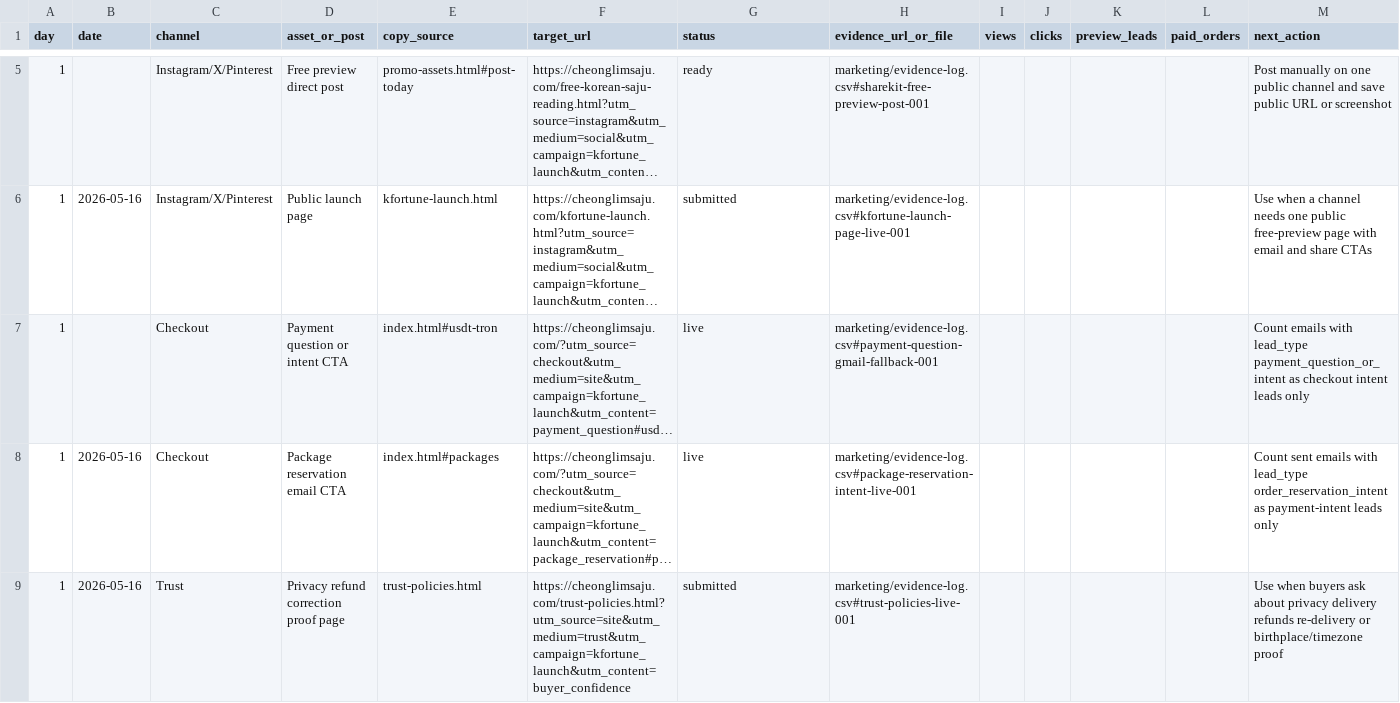
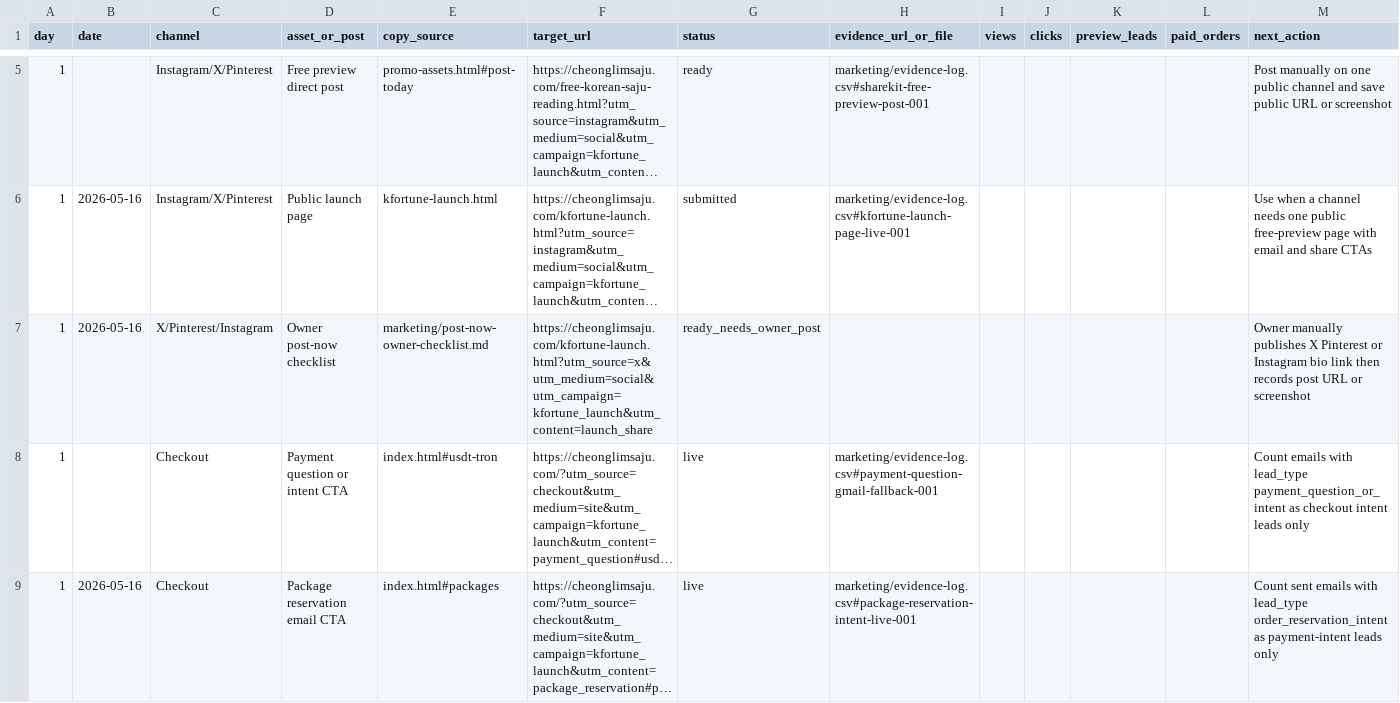
Before and after one commit to holly-sheep/cheonglim-saem-saju, a CSV file: marketing/campaign-tracker.csv, drawn as a sheet; only a part is shown, gaps mark what is left out; the shorter side is filled out with more unchanged rows; long unchanged cells end in …; rows hold the shown columns only; the diff names each change by its address in the sheet, - before the commit and + after, or states it on an @@ line.

```diff
--- a/marketing/campaign-tracker.csv
+++ b/marketing/campaign-tracker.csv
+row 7: 1 | 2026-05-16 | X/Pinterest/Instagram | Owner post-now checklist | marketing/post-now-owner-checklist.md | https://cheonglimsaju.com/kfortune-launch.html?utm_source=x&utm_medium=social&utm_campaign=kfortune_launch&utm_content=launch_share | ready_needs_owner_post |  |  |  |  |  | Owner manually publishes X Pinterest or Instagram bio link then records post URL or screenshot
```
Also changed, not shown: marketing/evidence-log.csv, 2 other files.
